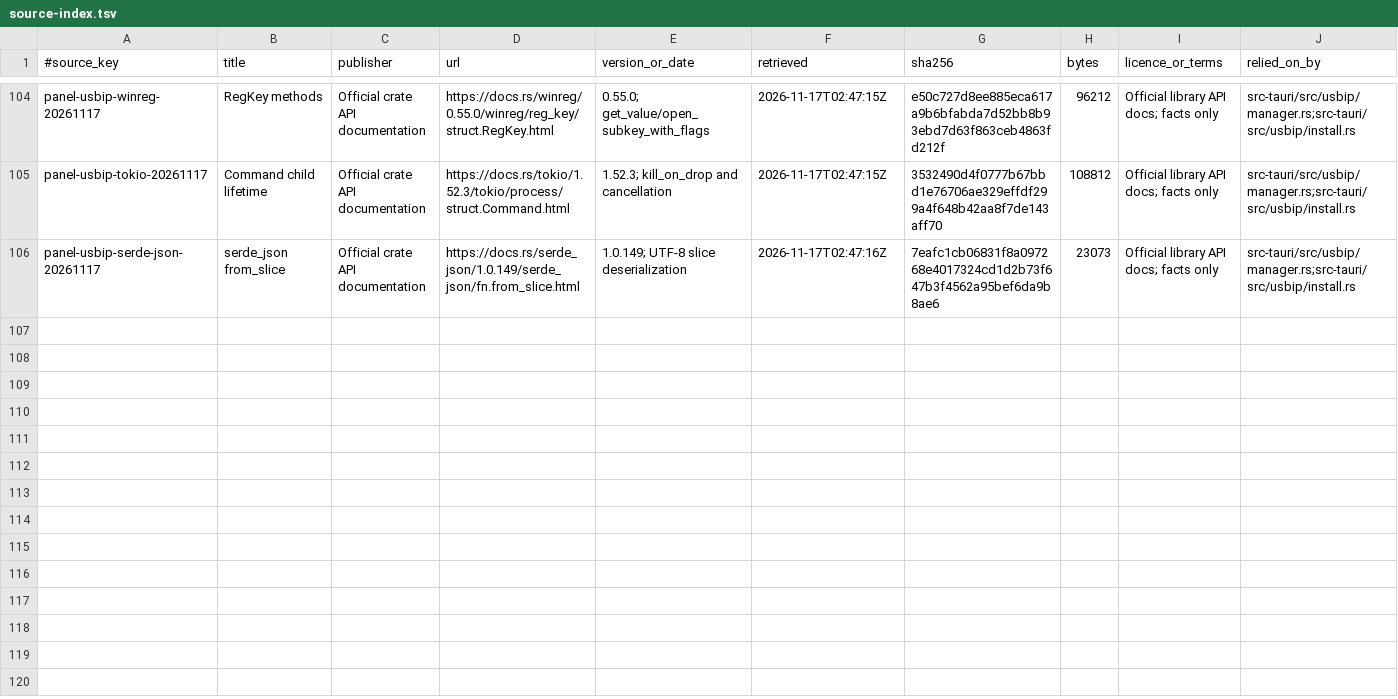
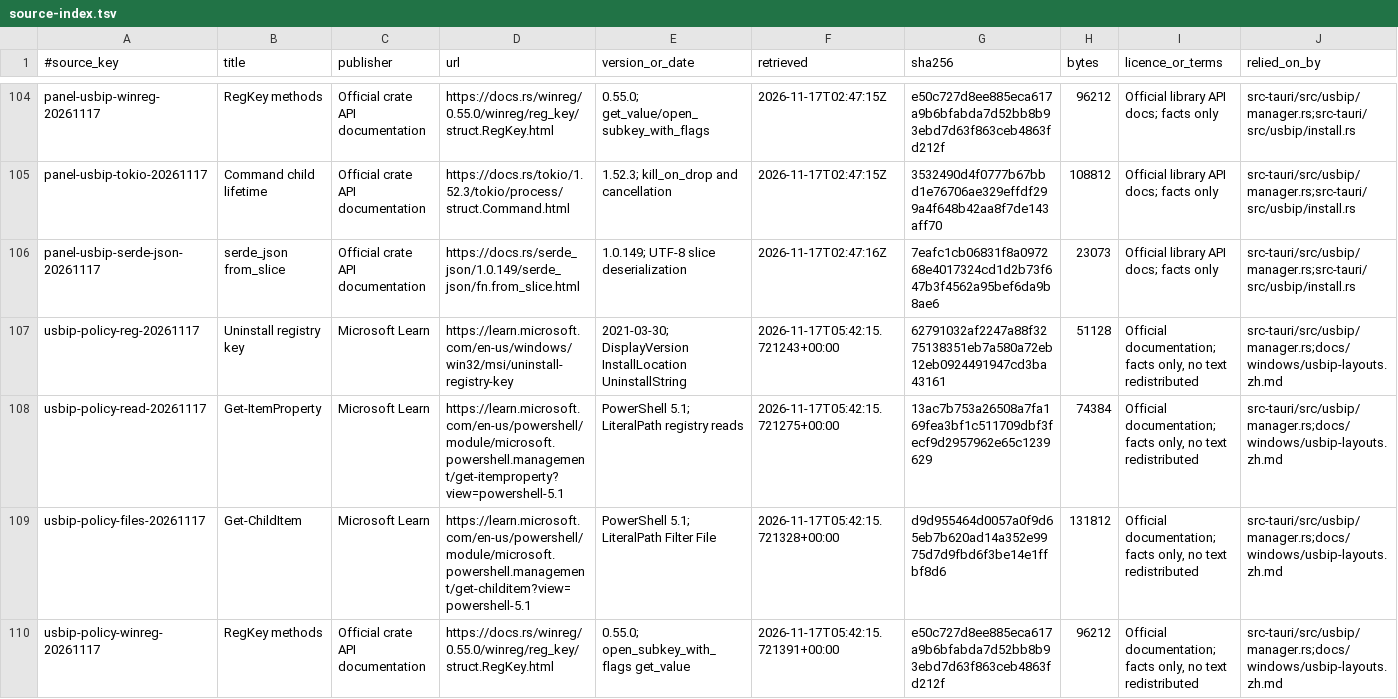
Before and after one commit to skyhua0224/foundation-panel, a TSV file: docs/authority/source-index.tsv, drawn as a sheet; only a part is shown, gaps mark what is left out; the diff names each change by its address in the sheet, - before the commit and + after, or states it on an @@ line.

Commit message:
fix(usbip): protect external transport ownership

```diff
--- a/docs/authority/source-index.tsv
+++ b/docs/authority/source-index.tsv
+row 107: usbip-policy-reg-20261117 | Uninstall registry key | Microsoft Learn | https://learn.microsoft.com/en-us/windows/win32/msi/uninstall-registry-key | 2021-03-30; DisplayVersion InstallLocation UninstallString | 2026-11-17T05:42:15.721243+00:00 | 62791032af2247a88f3275138351eb7a580a72eb12eb0924491947cd3ba43161 | 51128 | Official documentation; facts only, no text redistributed | src-tauri/src/usbip/manager.rs;docs/windows/usbip-layouts.zh.md
+row 108: usbip-policy-read-20261117 | Get-ItemProperty | Microsoft Learn | https://learn.microsoft.com/en-us/powershell/module/microsoft.powershell.management/get-itemproperty?view=powershell-5.1 | PowerShell 5.1; LiteralPath registry reads | 2026-11-17T05:42:15.721275+00:00 | 13ac7b753a26508a7fa169fea3bf1c511709dbf3fecf9d2957962e65c1239629 | 74384 | Official documentation; facts only, no text redistributed | src-tauri/src/usbip/manager.rs;docs/windows/usbip-layouts.zh.md
+row 109: usbip-policy-files-20261117 | Get-ChildItem | Microsoft Learn | https://learn.microsoft.com/en-us/powershell/module/microsoft.powershell.management/get-childitem?view=powershell-5.1 | PowerShell 5.1; LiteralPath Filter File | 2026-11-17T05:42:15.721328+00:00 | d9d955464d0057a0f9d65eb7b620ad14a352e9975d7d9fbd6f3be14e1ffbf8d6 | 131812 | Official documentation; facts only, no text redistributed | src-tauri/src/usbip/manager.rs;docs/windows/usbip-layouts.zh.md
+row 110: usbip-policy-winreg-20261117 | RegKey methods | Official crate API documentation | https://docs.rs/winreg/0.55.0/winreg/reg_key/struct.RegKey.html | 0.55.0; open_subkey_with_flags get_value | 2026-11-17T05:42:15.721391+00:00 | e50c727d8ee885eca617a9b6bfabda7d52bb8b93ebd7d63f863ceb4863fd212f | 96212 | Official documentation; facts only, no text redistributed | src-tauri/src/usbip/manager.rs;docs/windows/usbip-layouts.zh.md
```
Also changed, not shown: 31 other files.
